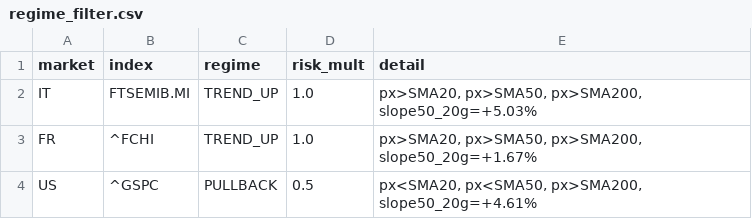
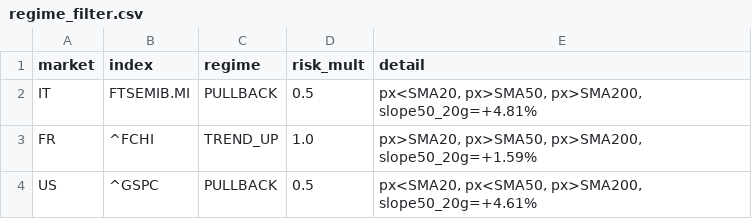
Before and after one commit to newspapergram-dot/mib-data, a CSV file: data/regime_filter.csv, drawn as a sheet.

```diff
--- a/data/regime_filter.csv
+++ b/data/regime_filter.csv
@@ -1,4 +1,4 @@
 market,index,regime,risk_mult,detail
-IT,FTSEMIB.MI,TREND_UP,1.0,"px>SMA20, px>SMA50, px>SMA200, slope50_20g=+5.03%"
-FR,^FCHI,TREND_UP,1.0,"px>SMA20, px>SMA50, px>SMA200, slope50_20g=+1.67%"
+IT,FTSEMIB.MI,PULLBACK,0.5,"px<SMA20, px>SMA50, px>SMA200, slope50_20g=+4.81%"
+FR,^FCHI,TREND_UP,1.0,"px>SMA20, px>SMA50, px>SMA200, slope50_20g=+1.59%"
 US,^GSPC,PULLBACK,0.5,"px<SMA20, px<SMA50, px>SMA200, slope50_20g=+4.61%"
```
Also changed, not shown: data/score_output.csv, 3 other files.
